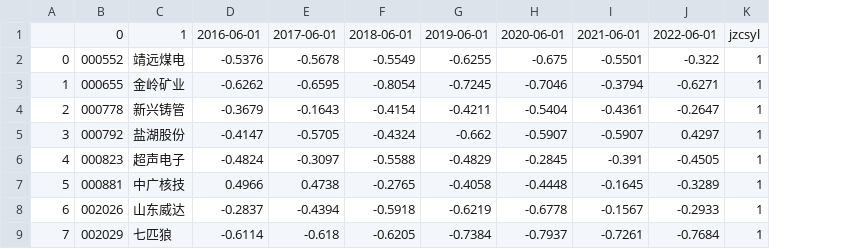
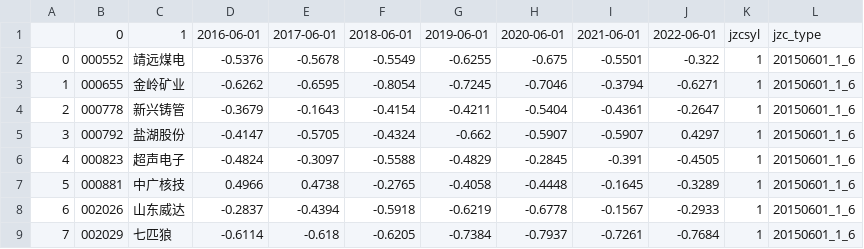
Before and after one commit to dalongchen/my220812, a CSV file: my_test_stock/jzcsyl/jzcsyl_csv/jzcsyl20150601_up.csv, drawn as a sheet; only a part is shown; the diff names each change by its address in the sheet, - before the commit and + after, or states it on an @@ line.

```diff
--- a/my_test_stock/jzcsyl/jzcsyl_csv/jzcsyl20150601_up.csv
+++ b/my_test_stock/jzcsyl/jzcsyl_csv/jzcsyl20150601_up.csv
+column L, rows 1-9: jzc_type | 20150601_1_6 | 20150601_1_6 | 20150601_1_6 | 20150601_1_6 | 20150601_1_6 | 20150601_1_6 | 20150601_1_6 | 20150601_1_6
```
Also changed, not shown: 4 other files.
